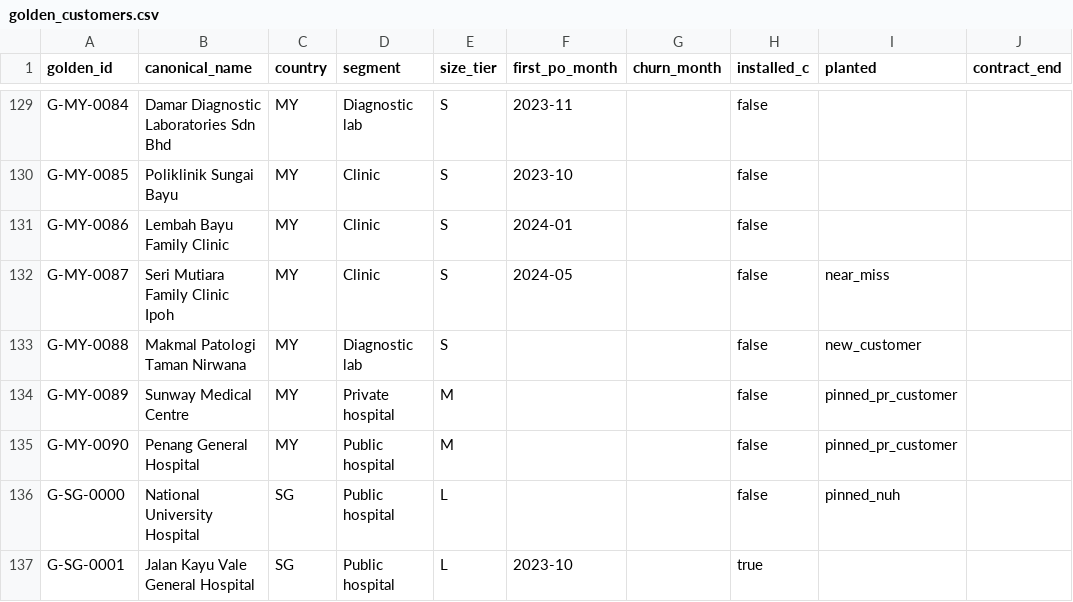
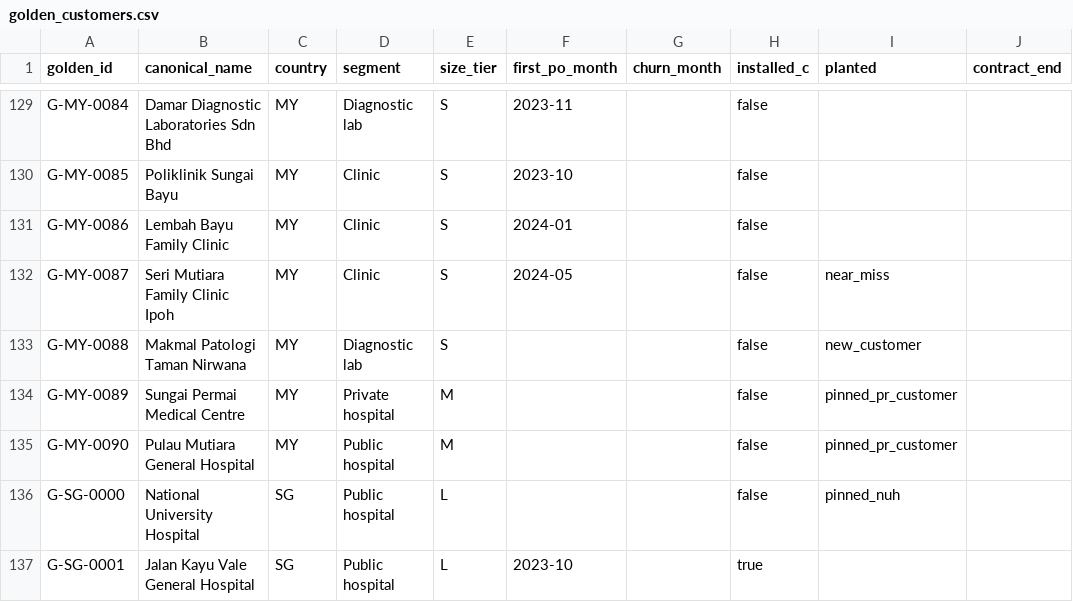
Before and after one commit to ethantyh03/onerecord, a CSV file: analytics/out/base/golden_customers.csv, drawn as a sheet; only a part is shown, gaps mark what is left out; the diff names each change by its address in the sheet, - before the commit and + after, or states it on an @@ line.

```diff
--- a/analytics/out/base/golden_customers.csv
+++ b/analytics/out/base/golden_customers.csv
-B134 (canonical_name): Sunway Medical Centre
+B134 (canonical_name): Sungai Permai Medical Centre
-B135 (canonical_name): Penang General Hospital
+B135 (canonical_name): Pulau Mutiara General Hospital
```
Also changed, not shown: analytics/out/base/crosswalk.csv, analytics/out/base/customers_records.csv, 33 other files.
